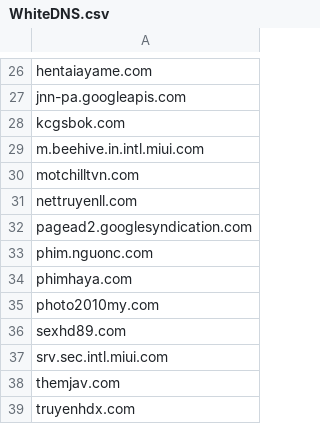
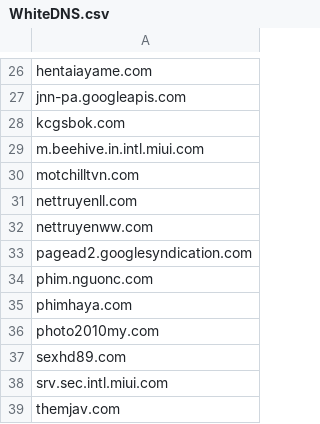
Before and after one commit to FlashStartDNS/dian, a CSV file: WhiteDNS.csv, drawn as a sheet; only a part is shown, gaps mark what is left out; the shorter side is filled out with more unchanged rows; the diff names each change by its address in the sheet, - before the commit and + after, or states it on an @@ line.

Commit message:
WhiteDNS.csv: Newly Seen Domains
nettruyenww.com

```diff
--- a/WhiteDNS.csv
+++ b/WhiteDNS.csv
+row 32: nettruyenww.com
```
